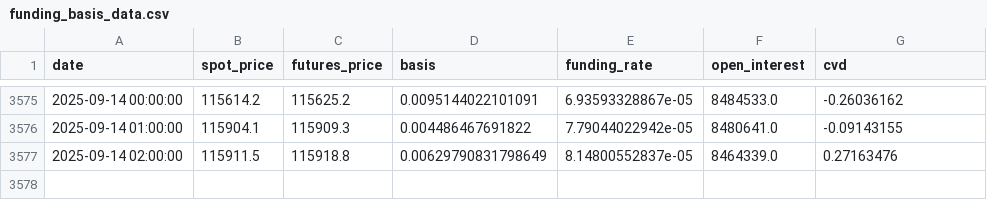
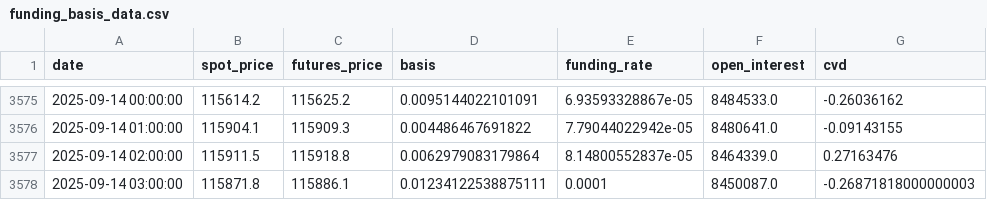
Before and after one commit to olzhas070701/BTC-Futures-Data, a CSV file: funding_basis_data.csv, drawn as a sheet; only a part is shown, gaps mark what is left out.

```diff
--- a/funding_basis_data.csv
+++ b/funding_basis_data.csv
@@ -3576,2 +3576,3 @@ date,spot_price,futures_price,basis,funding_rate,open_interest,cvd
 2025-09-14 01:00:00,115904.1,115909.3,0.004486467691822,7.79044022942e-05,8480641.0,-0.09143155
-2025-09-14 02:00:00,115911.5,115918.8,0.00629790831798649,8.14800552837e-05,8464339.0,0.27163476
+2025-09-14 02:00:00,115911.5,115918.8,0.0062979083179864,8.14800552837e-05,8464339.0,0.27163476
+2025-09-14 03:00:00,115871.8,115886.1,0.01234122538875111,0.0001,8450087.0,-0.26871818000000003
```
